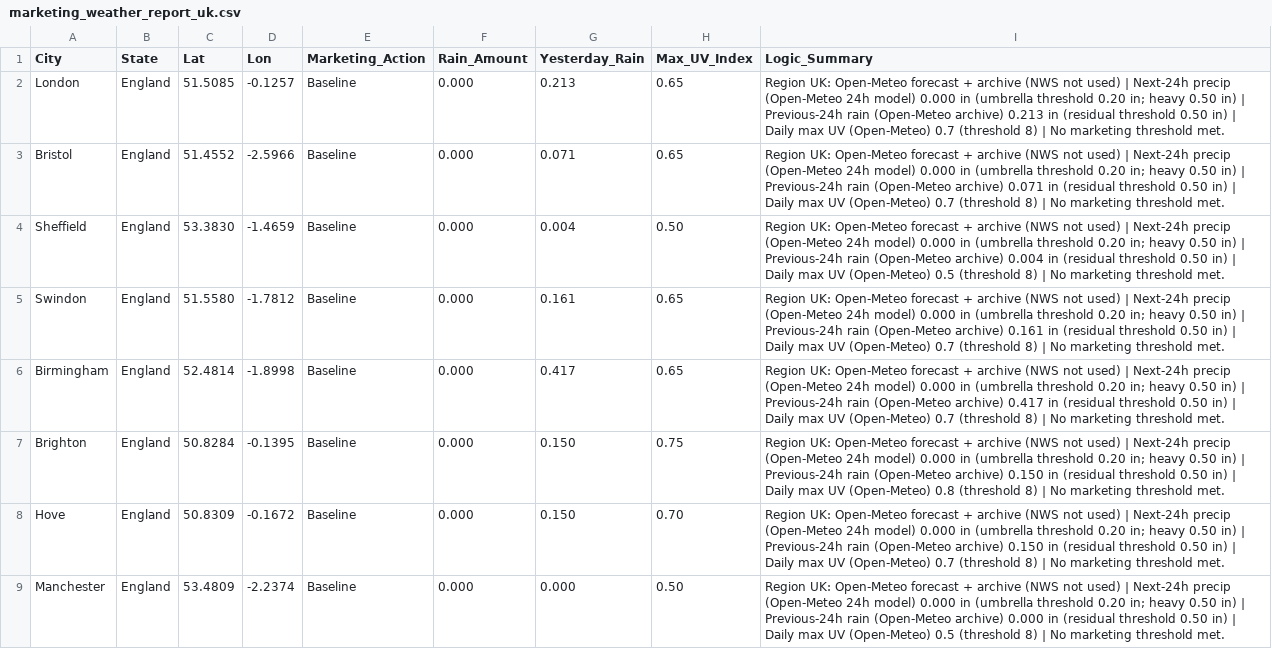
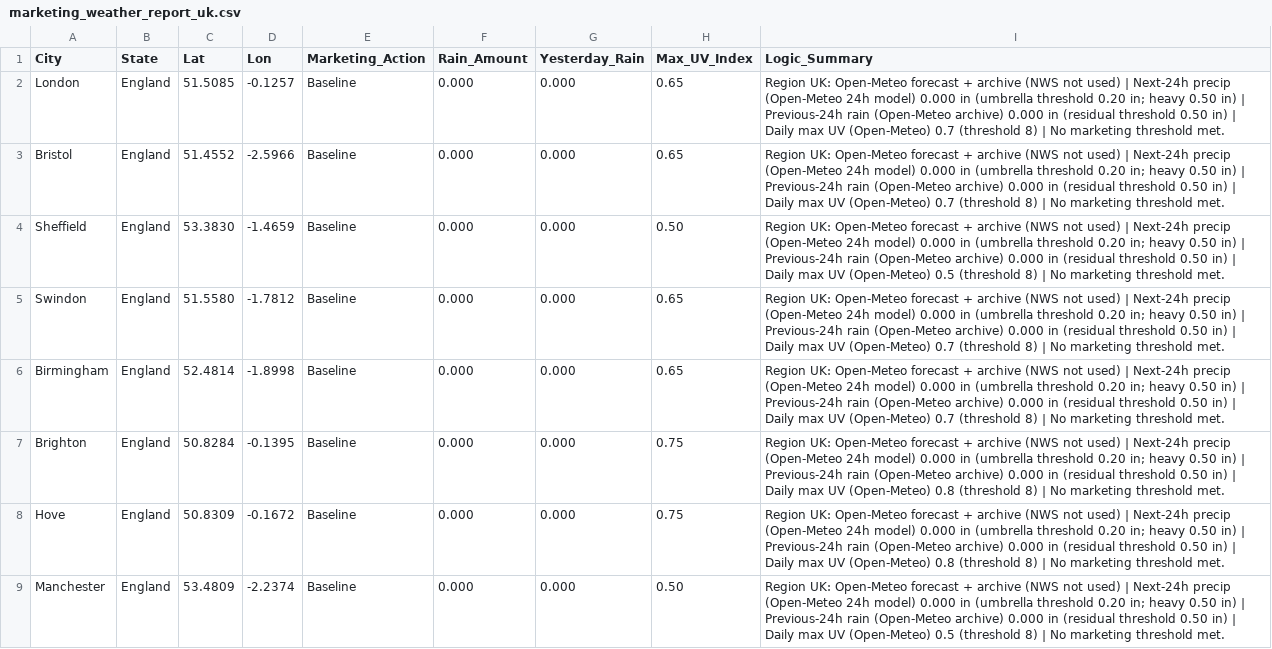
Before and after one commit to WeathermanInc/marketing-weather-engine, a CSV file: marketing_weather_report_uk.csv, drawn as a sheet; only a part is shown; the diff covers the shown part only.

```diff
--- a/marketing_weather_report_uk.csv
+++ b/marketing_weather_report_uk.csv
@@ -1,9 +1,9 @@
 City,State,Lat,Lon,Marketing_Action,Rain_Amount,Yesterday_Rain,Max_UV_Index,Logic_Summary
-London,England,51.5085,-0.1257,Baseline,0.000,0.213,0.65,Region UK: Open-Meteo forecast + archive (NWS not used) | Next-24h precip (Open-Meteo 24h model) 0.000 in (umbrella threshold 0.20 in; heavy 0.50 in) | Previous-24h rain (Open-Meteo archive) 0.213 in (residual threshold 0.50 in) | Daily max UV (Open-Meteo) 0.7 (threshold 8) | No marketing threshold met.
-Bristol,England,51.4552,-2.5966,Baseline,0.000,0.071,0.65,Region UK: Open-Meteo forecast + archive (NWS not used) | Next-24h precip (Open-Meteo 24h model) 0.000 in (umbrella threshold 0.20 in; heavy 0.50 in) | Previous-24h rain (Open-Meteo archive) 0.071 in (residual threshold 0.50 in) | Daily max UV (Open-Meteo) 0.7 (threshold 8) | No marketing threshold met.
-Sheffield,England,53.3830,-1.4659,Baseline,0.000,0.004,0.50,Region UK: Open-Meteo forecast + archive (NWS not used) | Next-24h precip (Open-Meteo 24h model) 0.000 in (umbrella threshold 0.20 in; heavy 0.50 in) | Previous-24h rain (Open-Meteo archive) 0.004 in (residual threshold 0.50 in) | Daily max UV (Open-Meteo) 0.5 (threshold 8) | No marketing threshold met.
-Swindon,England,51.5580,-1.7812,Baseline,0.000,0.161,0.65,Region UK: Open-Meteo forecast + archive (NWS not used) | Next-24h precip (Open-Meteo 24h model) 0.000 in (umbrella threshold 0.20 in; heavy 0.50 in) | Previous-24h rain (Open-Meteo archive) 0.161 in (residual threshold 0.50 in) | Daily max UV (Open-Meteo) 0.7 (threshold 8) | No marketing threshold met.
-Birmingham,England,52.4814,-1.8998,Baseline,0.000,0.417,0.65,Region UK: Open-Meteo forecast + archive (NWS not used) | Next-24h precip (Open-Meteo 24h model) 0.000 in (umbrella threshold 0.20 in; heavy 0.50 in) | Previous-24h rain (Open-Meteo archive) 0.417 in (residual threshold 0.50 in) | Daily max UV (Open-Meteo) 0.7 (threshold 8) | No marketing threshold met.
-Brighton,England,50.8284,-0.1395,Baseline,0.000,0.150,0.75,Region UK: Open-Meteo forecast + archive (NWS not used) | Next-24h precip (Open-Meteo 24h model) 0.000 in (umbrella threshold 0.20 in; heavy 0.50 in) | Previous-24h rain (Open-Meteo archive) 0.150 in (residual threshold 0.50 in) | Daily max UV (Open-Meteo) 0.8 (threshold 8) | No marketing threshold met.
-Hove,England,50.8309,-0.1672,Baseline,0.000,0.150,0.70,Region UK: Open-Meteo forecast + archive (NWS not used) | Next-24h precip (Open-Meteo 24h model) 0.000 in (umbrella threshold 0.20 in; heavy 0.50 in) | Previous-24h rain (Open-Meteo archive) 0.150 in (residual threshold 0.50 in) | Daily max UV (Open-Meteo) 0.7 (threshold 8) | No marketing threshold met.
+London,England,51.5085,-0.1257,Baseline,0.000,0.000,0.65,Region UK: Open-Meteo forecast + archive (NWS not used) | Next-24h precip (Open-Meteo 24h model) 0.000 in (umbrella threshold 0.20 in; heavy 0.50 in) | Previous-24h rain (Open-Meteo archive) 0.000 in (residual threshold 0.50 in) | Daily max UV (Open-Meteo) 0.7 (threshold 8) | No marketing threshold met.
+Bristol,England,51.4552,-2.5966,Baseline,0.000,0.000,0.65,Region UK: Open-Meteo forecast + archive (NWS not used) | Next-24h precip (Open-Meteo 24h model) 0.000 in (umbrella threshold 0.20 in; heavy 0.50 in) | Previous-24h rain (Open-Meteo archive) 0.000 in (residual threshold 0.50 in) | Daily max UV (Open-Meteo) 0.7 (threshold 8) | No marketing threshold met.
+Sheffield,England,53.3830,-1.4659,Baseline,0.000,0.000,0.50,Region UK: Open-Meteo forecast + archive (NWS not used) | Next-24h precip (Open-Meteo 24h model) 0.000 in (umbrella threshold 0.20 in; heavy 0.50 in) | Previous-24h rain (Open-Meteo archive) 0.000 in (residual threshold 0.50 in) | Daily max UV (Open-Meteo) 0.5 (threshold 8) | No marketing threshold met.
+Swindon,England,51.5580,-1.7812,Baseline,0.000,0.000,0.65,Region UK: Open-Meteo forecast + archive (NWS not used) | Next-24h precip (Open-Meteo 24h model) 0.000 in (umbrella threshold 0.20 in; heavy 0.50 in) | Previous-24h rain (Open-Meteo archive) 0.000 in (residual threshold 0.50 in) | Daily max UV (Open-Meteo) 0.7 (threshold 8) | No marketing threshold met.
+Birmingham,England,52.4814,-1.8998,Baseline,0.000,0.000,0.65,Region UK: Open-Meteo forecast + archive (NWS not used) | Next-24h precip (Open-Meteo 24h model) 0.000 in (umbrella threshold 0.20 in; heavy 0.50 in) | Previous-24h rain (Open-Meteo archive) 0.000 in (residual threshold 0.50 in) | Daily max UV (Open-Meteo) 0.7 (threshold 8) | No marketing threshold met.
+Brighton,England,50.8284,-0.1395,Baseline,0.000,0.000,0.75,Region UK: Open-Meteo forecast + archive (NWS not used) | Next-24h precip (Open-Meteo 24h model) 0.000 in (umbrella threshold 0.20 in; heavy 0.50 in) | Previous-24h rain (Open-Meteo archive) 0.000 in (residual threshold 0.50 in) | Daily max UV (Open-Meteo) 0.8 (threshold 8) | No marketing threshold met.
+Hove,England,50.8309,-0.1672,Baseline,0.000,0.000,0.75,Region UK: Open-Meteo forecast + archive (NWS not used) | Next-24h precip (Open-Meteo 24h model) 0.000 in (umbrella threshold 0.20 in; heavy 0.50 in) | Previous-24h rain (Open-Meteo archive) 0.000 in (residual threshold 0.50 in) | Daily max UV (Open-Meteo) 0.8 (threshold 8) | No marketing threshold met.
 Manchester,England,53.4809,-2.2374,Baseline,0.000,0.000,0.50,Region UK: Open-Meteo forecast + archive (NWS not used) | Next-24h precip (Open-Meteo 24h model) 0.000 in (umbrella threshold 0.20 in; heavy 0.50 in) | Previous-24h rain (Open-Meteo archive) 0.000 in (residual threshold 0.50 in) | Daily max UV (Open-Meteo) 0.5 (threshold 8) | No marketing threshold met.
```
Also changed, not shown: 60 edited cells elsewhere in this file, marketing_weather_report_can.csv, marketing_weather_report_us.csv.
